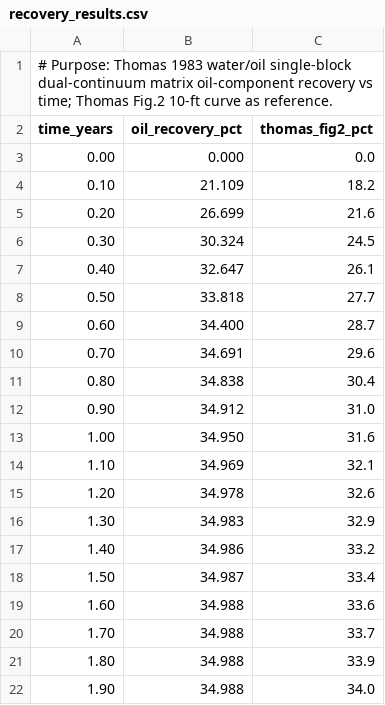
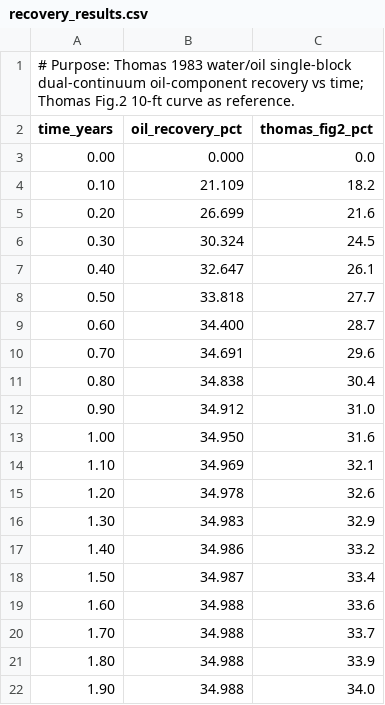
Before and after one commit to liushilongpku/GEOSSSSS, a CSV file: inputFiles/AsmokeTestForModifiedByL/dpdk/dualContinuumProcessValidation/5_Thomas_water_oil/single_block/analysis/recovery_results.csv, drawn as a sheet.

```diff
--- a/inputFiles/AsmokeTestForModifiedByL/dpdk/dualContinuumProcessValidation/5_Thomas_water_oil/single_block/analysis/recovery_results.csv
+++ b/inputFiles/AsmokeTestForModifiedByL/dpdk/dualContinuumProcessValidation/5_Thomas_water_oil/single_block/analysis/recovery_results.csv
@@ -1,2 +1,2 @@
-# Purpose: Thomas 1983 water/oil single-block dual-continuum matrix oil-component recovery vs time; Thomas Fig.2 10-ft curve as reference.
+# Purpose: Thomas 1983 water/oil single-block dual-continuum oil-component recovery vs time; Thomas Fig.2 10-ft curve as reference.
 time_years,oil_recovery_pct,thomas_fig2_pct
```
Also changed, not shown: 12 other files.
